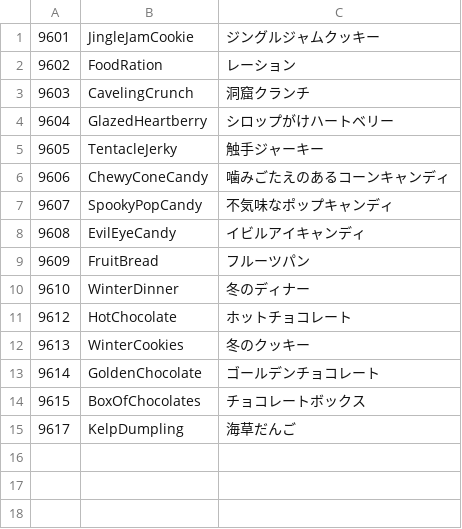
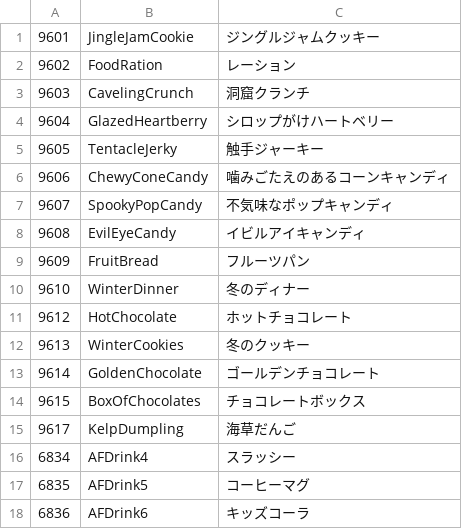
Before and after one commit to KujoYuki/CoreKeeperCharaDataEditor, a CSV file: CKCharaDataEditor/Resource/AdditionalFoodMaterial.csv, drawn as a sheet; the diff names each change by its address in the sheet, - before the commit and + after, or states it on an @@ line.

```diff
--- a/CKCharaDataEditor/Resource/AdditionalFoodMaterial.csv
+++ b/CKCharaDataEditor/Resource/AdditionalFoodMaterial.csv
+row 16: 6834 | AFDrink4 | スラッシー
+row 17: 6835 | AFDrink5 | コーヒーマグ
+row 18: 6836 | AFDrink6 | キッズコーラ
```
Also changed, not shown: 13 other files.
